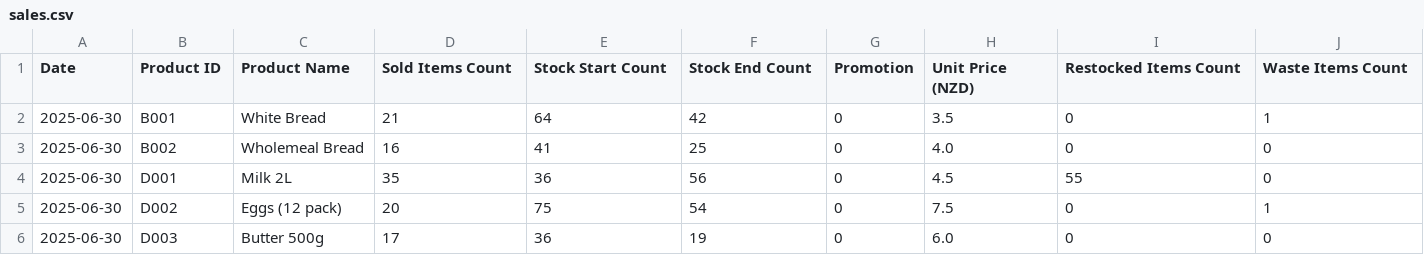
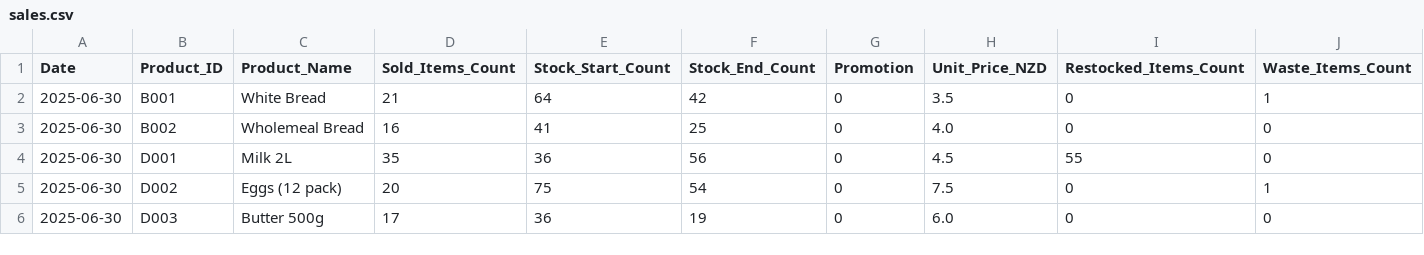
Before and after one commit to gerasimenko-ivan/smart-demand-predictor, a CSV file: data/sales.csv, drawn as a sheet; only a part is shown.

```diff
--- a/data/sales.csv
+++ b/data/sales.csv
@@ -1,2 +1,2 @@
-Date,Product ID,Product Name,Sold Items Count,Stock Start Count,Stock End Count,Promotion,Unit Price (NZD),Restocked Items Count,Waste Items Count
+Date,Product_ID,Product_Name,Sold_Items_Count,Stock_Start_Count,Stock_End_Count,Promotion,Unit_Price_NZD,Restocked_Items_Count,Waste_Items_Count
 2025-06-30,B001,White Bread,21,64,42,0,3.5,0,1
```
Also changed, not shown: 4 other files.
